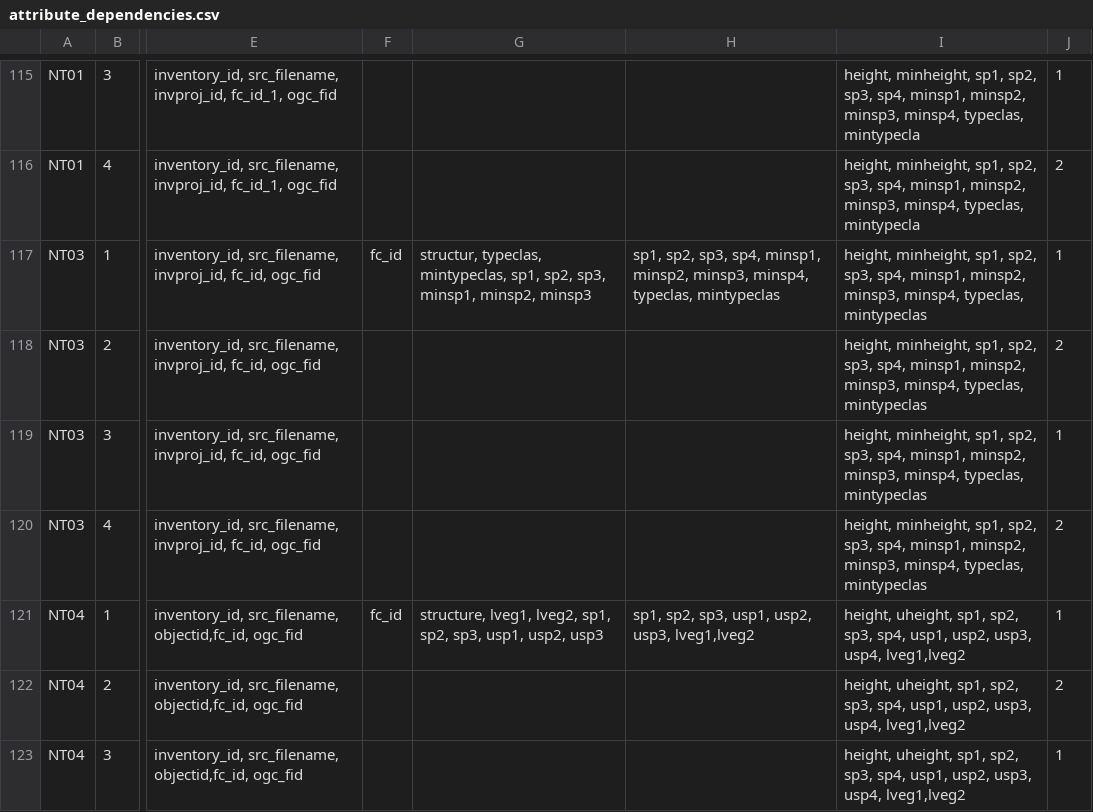
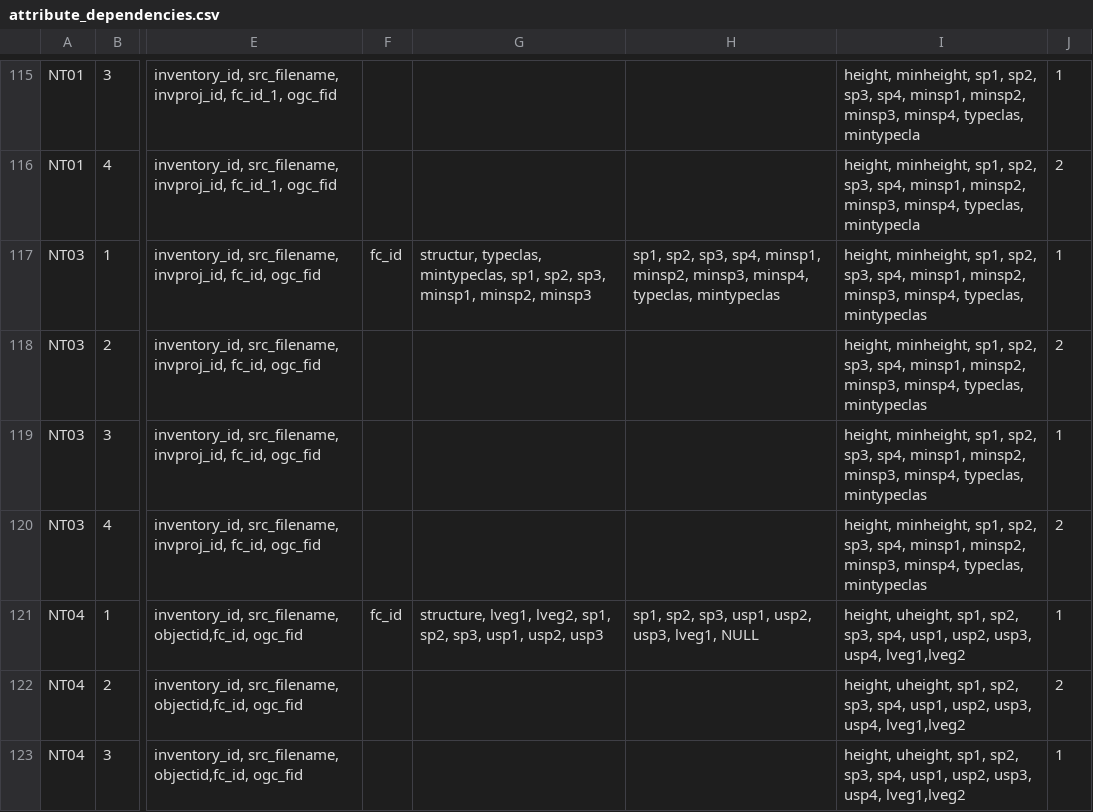
Before and after one commit to mtCarto/CASFRI, a CSV file: translation/tables/attribute_dependencies.csv, drawn as a sheet; only a part is shown, gaps mark what is left out; the diff names each change by its address in the sheet, - before the commit and + after, or states it on an @@ line.

Commit message:
Fixed num_of_layers for NT04

```diff
--- a/translation/tables/attribute_dependencies.csv
+++ b/translation/tables/attribute_dependencies.csv
-H121: sp1, sp2, sp3, usp1, usp2, usp3, lveg1,lveg2
+H121: sp1, sp2, sp3, usp1, usp2, usp3, lveg1, NULL
```
